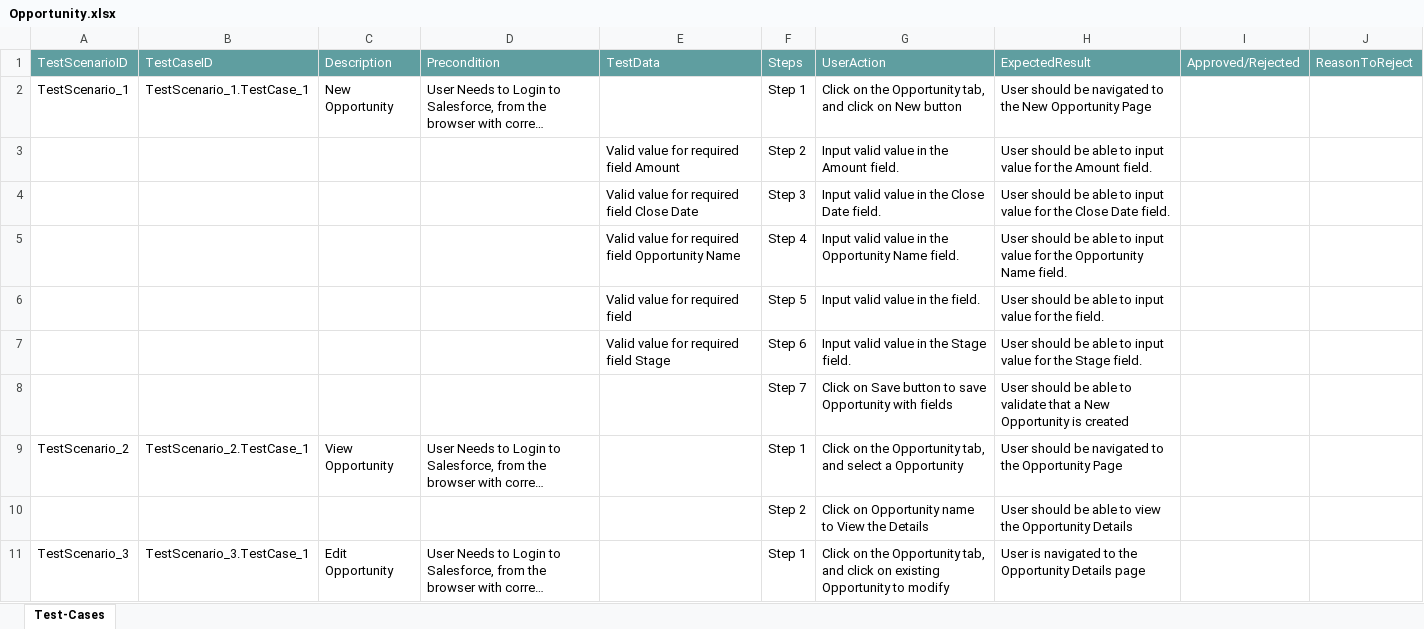
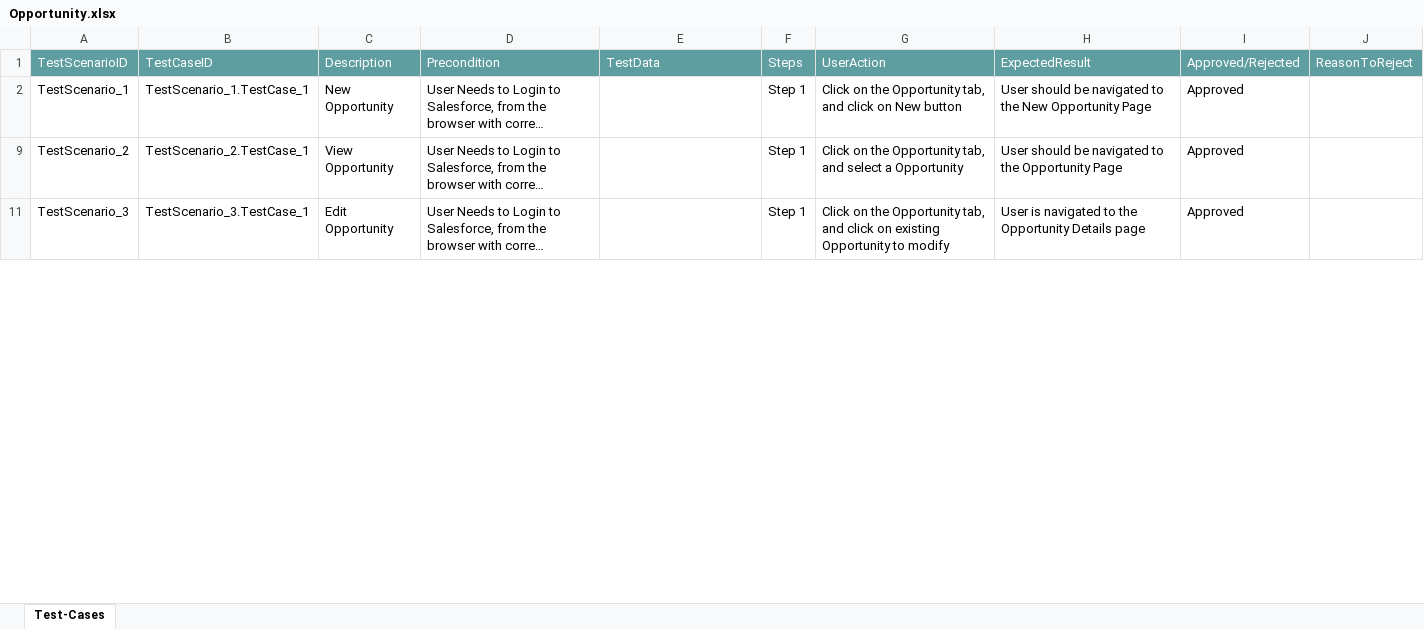
Before and after one commit to ShaikMohamedIrfan/SNAPTEST2, an Excel workbook: Opportunity.xlsx, sheet Test-Cases, drawn as a sheet; only a part is shown; long unchanged cells end in …; values as stored, in another font and other column widths than the file's, no borders; table styles not drawn; the diff covers the shown part only; the diff names each change by its address in the sheet, - before the commit and + after, or states it on an @@ line.

Commit message:
Update Opportunity.xlsx

```diff
--- a/Opportunity.xlsx (sheet Test-Cases)
+++ b/Opportunity.xlsx (sheet Test-Cases)
-I2: (empty)
+I2: Approved
@@ row 3 hidden:  |  |  |  | Valid value for required field Amount | Step 2 | Input valid value in the Amount field. | User should be able to input value for the Amount field. @@
@@ row 4 hidden:  |  |  |  | Valid value for required field Close Date | Step 3 | Input valid value in the Close Date field. | User should be able to input value for the Close Date field. @@
@@ row 5 hidden:  |  |  |  | Valid value for required field Opportunity Name | Step 4 | Input valid value in the Opportunity Name field. | User should be able to input value for the Opportunity Name field. @@
@@ row 6 hidden:  |  |  |  | Valid value for required field | Step 5 | Input valid value in the field. | User should be able to input value for the field. @@
@@ row 7 hidden:  |  |  |  | Valid value for required field Stage | Step 6 | Input valid value in the Stage field. | User should be able to input value for the Stage field. @@
@@ row 8 hidden:  |  |  |  |  | Step 7 | Click on Save button to save Opportunity with fields | User should be able to validate that a New Opportunity is created @@
-I9: (empty)
+I9: Approved
@@ row 10 hidden:  |  |  |  |  | Step 2 | Click on Opportunity name to View the Details | User should be able to view the Opportunity Details @@
-I11: (empty)
+I11: Approved
```
Also changed, not shown: 8 hidden or unhidden rows and 1 edited cell elsewhere in this sheet.
